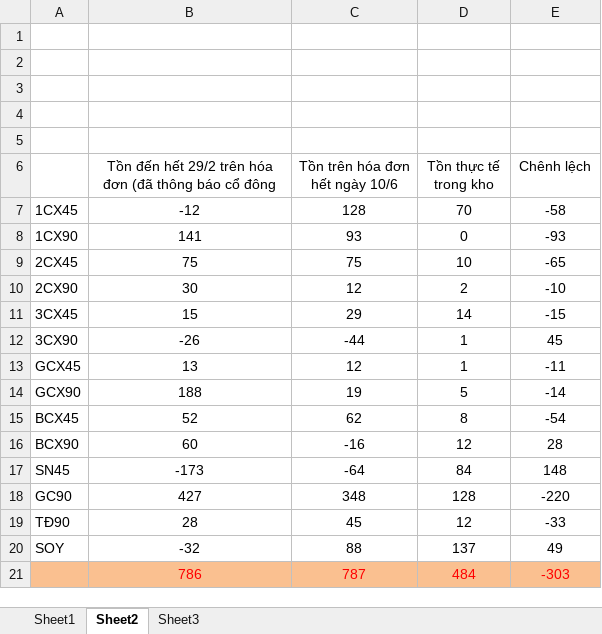
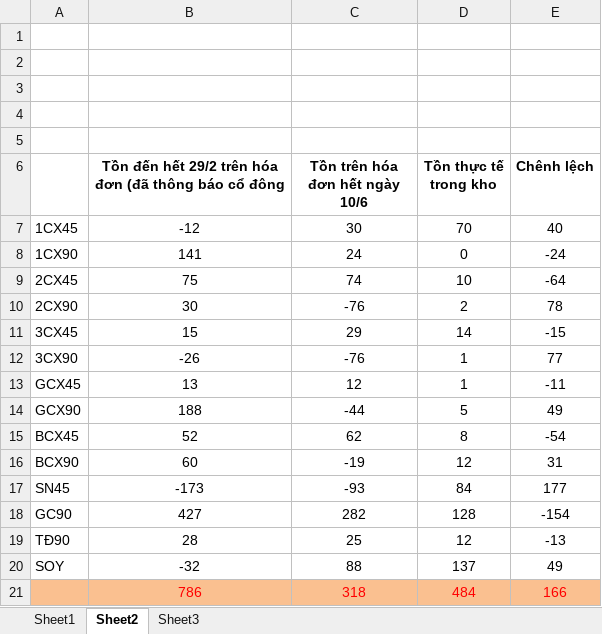
Before and after one commit to lexusna98/HangWorkspace, an Excel workbook: KẾ TOÁN - THÁI HẰNG/Tổng hợp nhập xuất tồn.xlsx, sheet Sheet2, drawn as a sheet; values as stored, in another font and other column widths than the file's, no borders; the diff names each change by its address in the sheet, - before the commit and + after, or states it on an @@ line.

```diff
--- a/KẾ TOÁN - THÁI HẰNG/Tổng hợp nhập xuất tồn.xlsx (sheet Sheet2)
+++ b/KẾ TOÁN - THÁI HẰNG/Tổng hợp nhập xuất tồn.xlsx (sheet Sheet2)
-B6:E6 bold: off
+B6:E6 bold: on
-C7 (Tồn trên hóa đơn hết ngày 10/6): 128
+C7 (Tồn trên hóa đơn hết ngày 10/6): 30
-E7 (Chênh lệch): -58
+E7 (Chênh lệch): 40
-C8 (Tồn trên hóa đơn hết ngày 10/6): 93
+C8 (Tồn trên hóa đơn hết ngày 10/6): 24
-E8 (Chênh lệch): -93
+E8 (Chênh lệch): -24
-C9 (Tồn trên hóa đơn hết ngày 10/6): 75
+C9 (Tồn trên hóa đơn hết ngày 10/6): 74
-E9 (Chênh lệch): -65
+E9 (Chênh lệch): -64
-C10 (Tồn trên hóa đơn hết ngày 10/6): 12
+C10 (Tồn trên hóa đơn hết ngày 10/6): -76
-E10 (Chênh lệch): -10
+E10 (Chênh lệch): 78
-C12 (Tồn trên hóa đơn hết ngày 10/6): -44
+C12 (Tồn trên hóa đơn hết ngày 10/6): -76
-E12 (Chênh lệch): 45
+E12 (Chênh lệch): 77
-C14 (Tồn trên hóa đơn hết ngày 10/6): 19
+C14 (Tồn trên hóa đơn hết ngày 10/6): -44
-E14 (Chênh lệch): -14
+E14 (Chênh lệch): 49
-C16 (Tồn trên hóa đơn hết ngày 10/6): -16
+C16 (Tồn trên hóa đơn hết ngày 10/6): -19
-E16 (Chênh lệch): 28
+E16 (Chênh lệch): 31
-C17 (Tồn trên hóa đơn hết ngày 10/6): -64
+C17 (Tồn trên hóa đơn hết ngày 10/6): -93
-E17 (Chênh lệch): 148
+E17 (Chênh lệch): 177
-C18 (Tồn trên hóa đơn hết ngày 10/6): 348
+C18 (Tồn trên hóa đơn hết ngày 10/6): 282
-E18 (Chênh lệch): -220
+E18 (Chênh lệch): -154
-C19 (Tồn trên hóa đơn hết ngày 10/6): 45
+C19 (Tồn trên hóa đơn hết ngày 10/6): 25
-E19 (Chênh lệch): -33
+E19 (Chênh lệch): -13
-C21 (Tồn trên hóa đơn hết ngày 10/6): 787
+C21 (Tồn trên hóa đơn hết ngày 10/6): 318
-E21 (Chênh lệch): -303
+E21 (Chênh lệch): 166
```
Also changed, not shown: sheet Sheet1.
